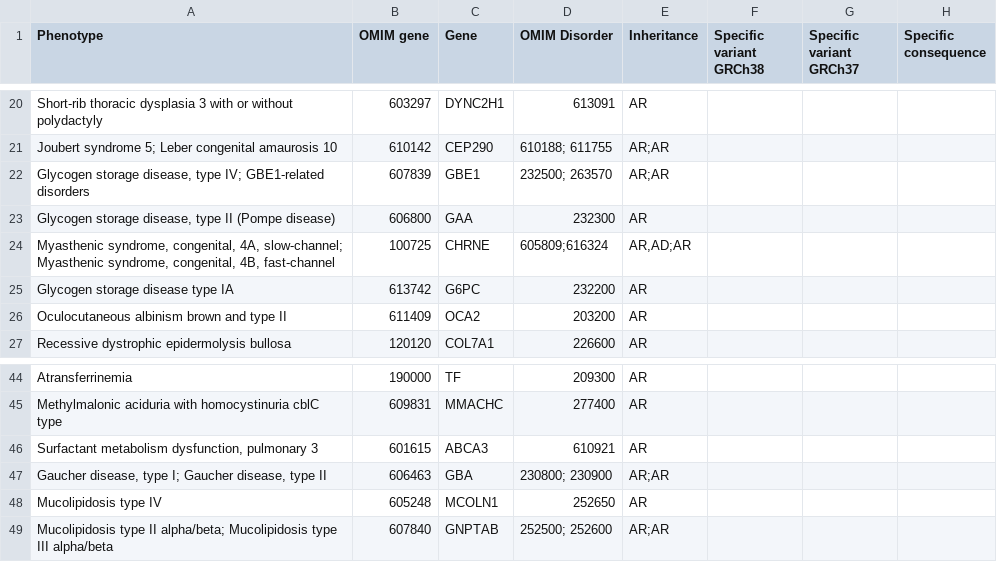
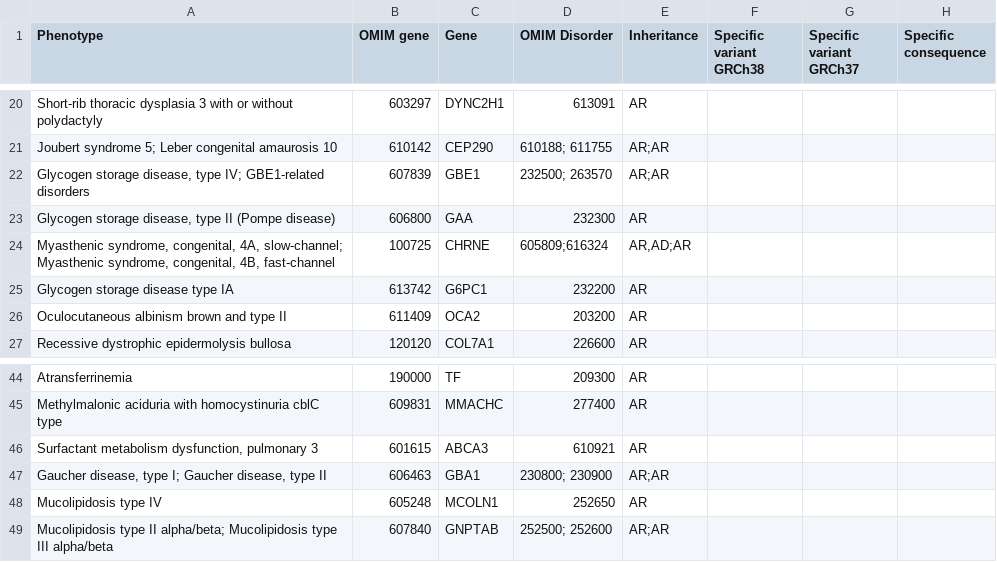
Before and after one commit to babelomics/SFtool, a CSV file: categories/RR/rr_risk_genes_ACMG_CS_v2021.csv, drawn as a sheet; only a part is shown, gaps mark what is left out.

Commit message:
For conflicting genes (more than a symbol name), establish in the RR list the most recent symbol name

```diff
--- a/categories/RR/rr_risk_genes_ACMG_CS_v2021.csv
+++ b/categories/RR/rr_risk_genes_ACMG_CS_v2021.csv
@@ -24,3 +24,3 @@ Joubert syndrome 5; Leber congenital amaurosis 10,610142,CEP290,610188; 611755,A
 "Myasthenic syndrome, congenital, 4A, slow-channel; Myasthenic syndrome, congenital, 4B, fast-channel",100725,CHRNE,605809;616324,"AR,AD;AR",,,
-Glycogen storage disease type IA,613742,G6PC,232200,AR,,,
+Glycogen storage disease type IA,613742,G6PC1,232200,AR,,,
 Oculocutaneous albinism brown and type II,611409,OCA2,203200,AR,,,
@@ -46,3 +46,3 @@ Methylmalonic aciduria with homocystinuria cblC type,609831,MMACHC,277400,AR,,,
 "Surfactant metabolism dysfunction, pulmonary 3",601615,ABCA3,610921,AR,,,
-"Gaucher disease, type I; Gaucher disease, type II",606463,GBA,230800; 230900,AR;AR,,,
+"Gaucher disease, type I; Gaucher disease, type II",606463,GBA1,230800; 230900,AR;AR,,,
 Mucolipidosis type IV,605248,MCOLN1,252650,AR,,,
```
Also changed, not shown: 5 other files.
